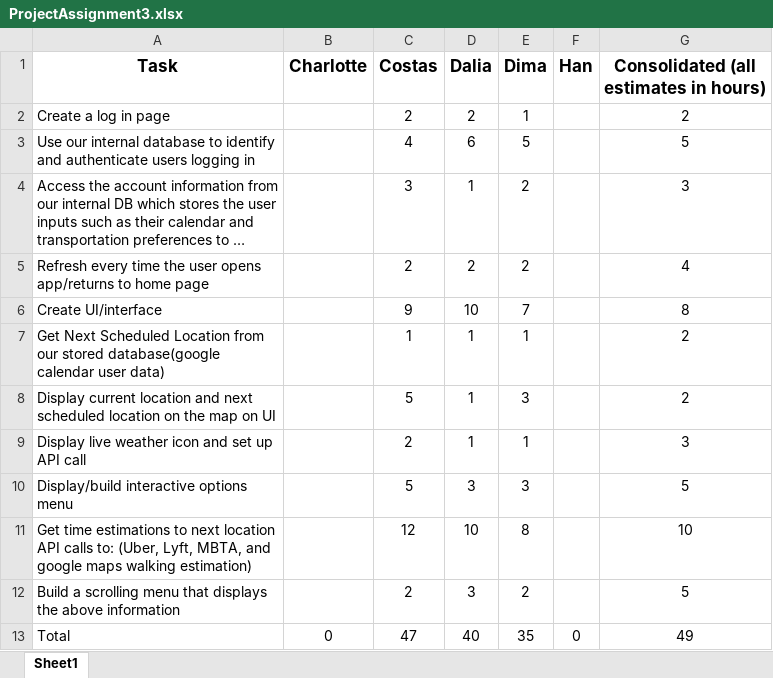
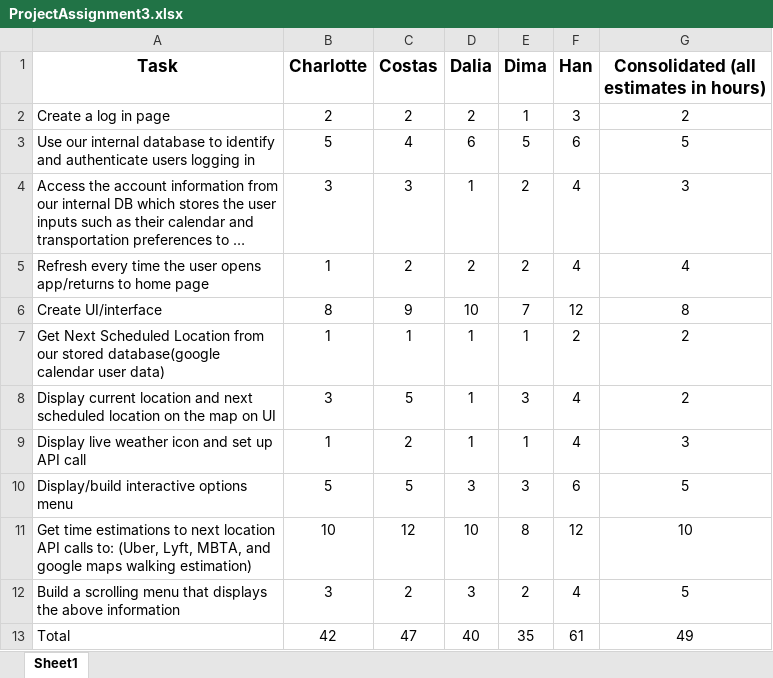
Before and after one commit to daliasaleeby/CS411ProjectA5Team2, an Excel workbook: Docs/ProjectAssignment3.xlsx, sheet Sheet1, drawn as a sheet; long unchanged cells end in …; values as stored, in another font and other column widths than the file's, no borders; charts and pictures not drawn; the diff names each change by its address in the sheet, - before the commit and + after, or states it on an @@ line.

Commit message:
update PA3

```diff
--- a/Docs/ProjectAssignment3.xlsx (sheet Sheet1)
+++ b/Docs/ProjectAssignment3.xlsx (sheet Sheet1)
-B2 (Charlotte): (empty)
+B2 (Charlotte): 2
-F2 (Han): (empty)
+F2 (Han): 3
-B3 (Charlotte): (empty)
+B3 (Charlotte): 5
-F3 (Han): (empty)
+F3 (Han): 6
-B4 (Charlotte): (empty)
+B4 (Charlotte): 3
-F4:F5 (Han): (empty)
+F4:F5 (Han): 4
-B5 (Charlotte): (empty)
+B5 (Charlotte): 1
-B6 (Charlotte): (empty)
+B6 (Charlotte): 8
-F6 (Han): (empty)
+F6 (Han): 12
-B7 (Charlotte): (empty)
+B7 (Charlotte): 1
-F7 (Han): (empty)
+F7 (Han): 2
-B8 (Charlotte): (empty)
+B8 (Charlotte): 3
-F8:F9 (Han): (empty)
+F8:F9 (Han): 4
-B9 (Charlotte): (empty)
+B9 (Charlotte): 1
-B10 (Charlotte): (empty)
+B10 (Charlotte): 5
-F10 (Han): (empty)
+F10 (Han): 6
-B11 (Charlotte): (empty)
+B11 (Charlotte): 10
-F11 (Han): (empty)
+F11 (Han): 12
-B12 (Charlotte): (empty)
+B12 (Charlotte): 3
-F12 (Han): (empty)
+F12 (Han): 4
-B13 (Charlotte): 0
+B13 (Charlotte): 42
-F13 (Han): 0
+F13 (Han): 61
```
